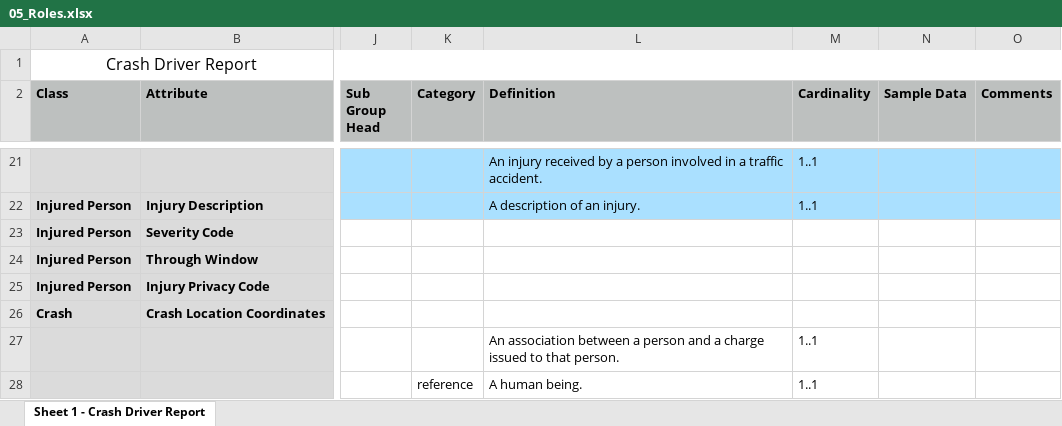
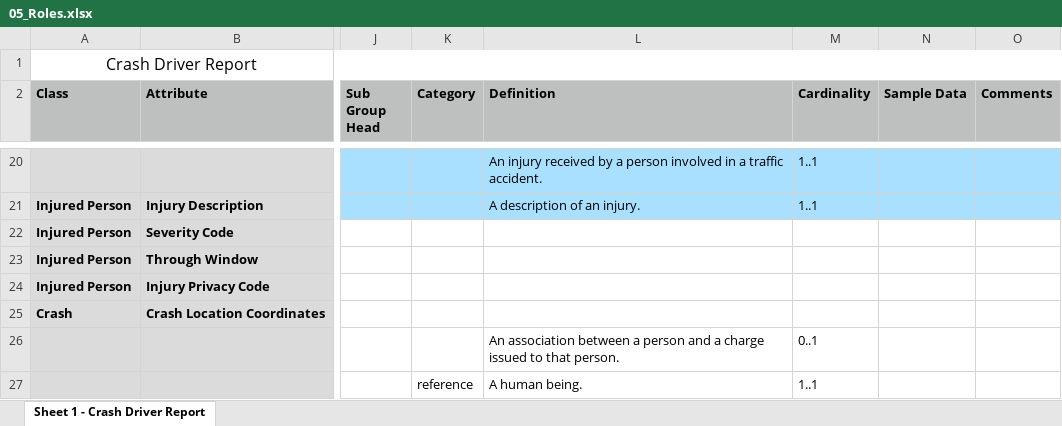
Before and after one commit to niemopen/niem-open-training, an Excel workbook: Mapping_Spreadsheets/05_Roles.xlsx, sheet Sheet 1 - Crash Driver Report, drawn as a sheet; only a part is shown, gaps mark what is left out; values as stored, in another font and other column widths than the file's, no borders; addresses are those after the commit; the diff covers the shown part only; the diff names each change by its address in the sheet, - before the commit and + after, or states it on an @@ line.

```diff
--- a/Mapping_Spreadsheets/05_Roles.xlsx (sheet Sheet 1 - Crash Driver Report)
+++ b/Mapping_Spreadsheets/05_Roles.xlsx (sheet Sheet 1 - Crash Driver Report)
-M26 (Cardinality): 1..1
+M26 (Cardinality): 0..1
```
Also changed, not shown: 1 removed row and 4 edited cells elsewhere in this sheet, Mapping_Spreadsheets/06_Code_Tables.xlsx, Mapping_Spreadsheets/09_External_Standards.xlsx, 33 other files.
